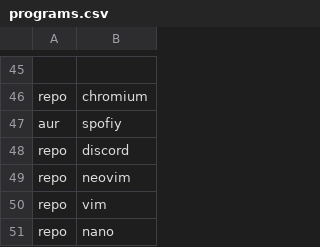
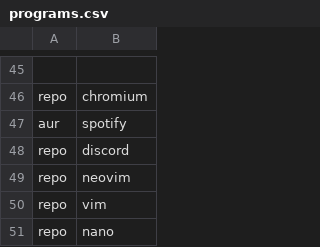
Before and after one commit to Xabifk/autorice, a CSV file: configs/programs.csv, drawn as a sheet; only a part is shown, gaps mark what is left out; the diff names each change by its address in the sheet, - before the commit and + after, or states it on an @@ line.

Commit message:
Fix typo

```diff
--- a/configs/programs.csv
+++ b/configs/programs.csv
-B47: spofiy
+B47: spotify
```
